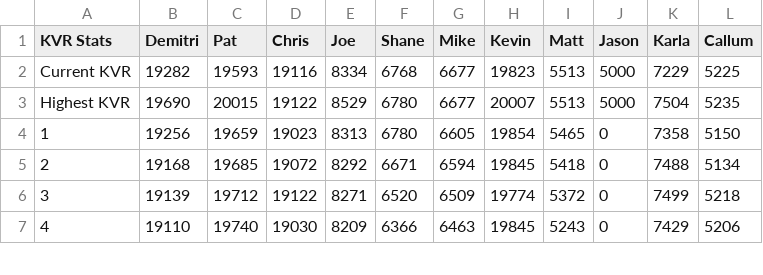
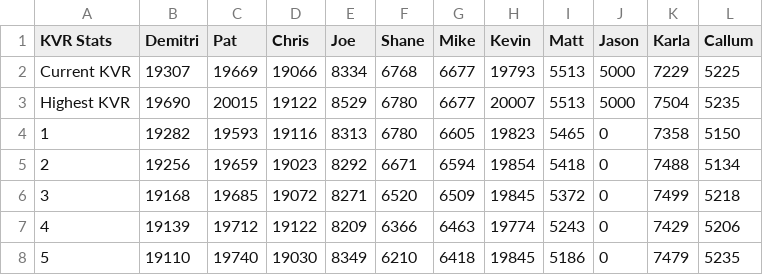
Before and after one commit to PatrickMarinich/Kartnite_Stats, a CSV file: stats_csv/seasonal_stats/Seasonal Kartnite Stats - KVR Stats.csv, drawn as a sheet; only a part is shown; addresses are those after the commit; the diff covers the shown part only; the diff names each change by its address in the sheet, - before the commit and + after, or states it on an @@ line.

```diff
--- a/stats_csv/seasonal_stats/Seasonal Kartnite Stats - KVR Stats.csv
+++ b/stats_csv/seasonal_stats/Seasonal Kartnite Stats - KVR Stats.csv
-B2 (Demitri): 19282
+B2 (Demitri): 19307
-C2 (Pat): 19593
+C2 (Pat): 19669
-D2 (Chris): 19116
+D2 (Chris): 19066
-H2 (Kevin): 19823
+H2 (Kevin): 19793
+row 4: 1 | 19282 | 19593 | 19116 | 8313 | 6780 | 6605 | 19823 | 5465 | 0 | 7358 | 5150
@@ column A (KVR Stats) renumbered between rows 5 and 53 @@
-E5 (Joe): 8313
+E5 (Joe): 8292
-F5 (Shane): 6780
+F5 (Shane): 6671
-G5 (Mike): 6605
+G5 (Mike): 6594
-I5 (Matt): 5465
+I5 (Matt): 5418
-K5 (Karla): 7358
+K5 (Karla): 7488
-L5 (Callum): 5150
+L5 (Callum): 5134
-E6 (Joe): 8292
+E6 (Joe): 8271
-F6 (Shane): 6671
+F6 (Shane): 6520
-G6 (Mike): 6594
+G6 (Mike): 6509
-I6 (Matt): 5418
+I6 (Matt): 5372
-K6 (Karla): 7488
+K6 (Karla): 7499
-L6 (Callum): 5134
+L6 (Callum): 5218
-E7 (Joe): 8271
+E7 (Joe): 8209
-F7 (Shane): 6520
+F7 (Shane): 6366
-G7 (Mike): 6509
+G7 (Mike): 6463
-I7 (Matt): 5372
+I7 (Matt): 5243
-K7 (Karla): 7499
+K7 (Karla): 7429
-L7 (Callum): 5218
+L7 (Callum): 5206
-E8 (Joe): 8209
+E8 (Joe): 8349
-F8 (Shane): 6366
+F8 (Shane): 6210
-G8 (Mike): 6463
+G8 (Mike): 6418
-I8 (Matt): 5243
+I8 (Matt): 5186
-K8 (Karla): 7429
+K8 (Karla): 7479
-L8 (Callum): 5206
+L8 (Callum): 5235
```
Also changed, not shown: 1 removed row and 145 edited cells elsewhere in this file, stats_csv/seasonal_stats/Seasonal Kartnite Stats - Placement Stats.csv, stats_csv/seasonal_stats/Seasonal Kartnite Stats - Race Count.csv, 2 other files.
